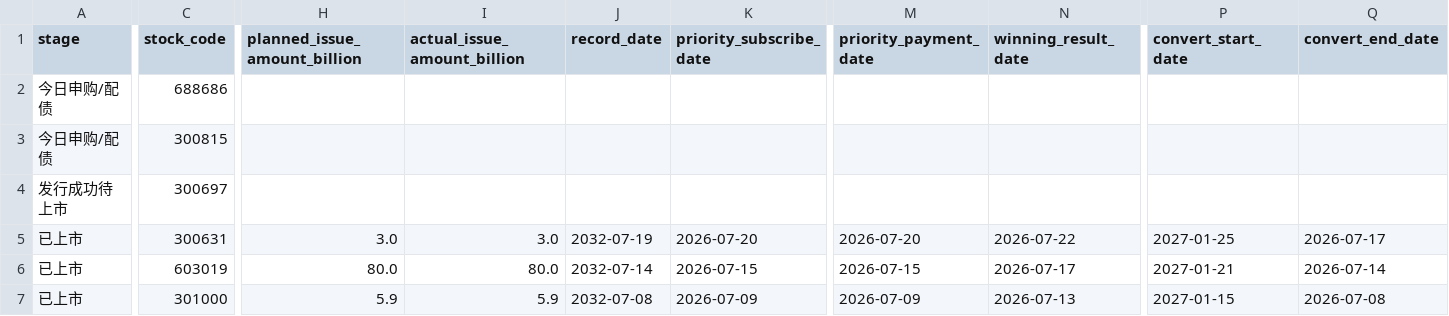
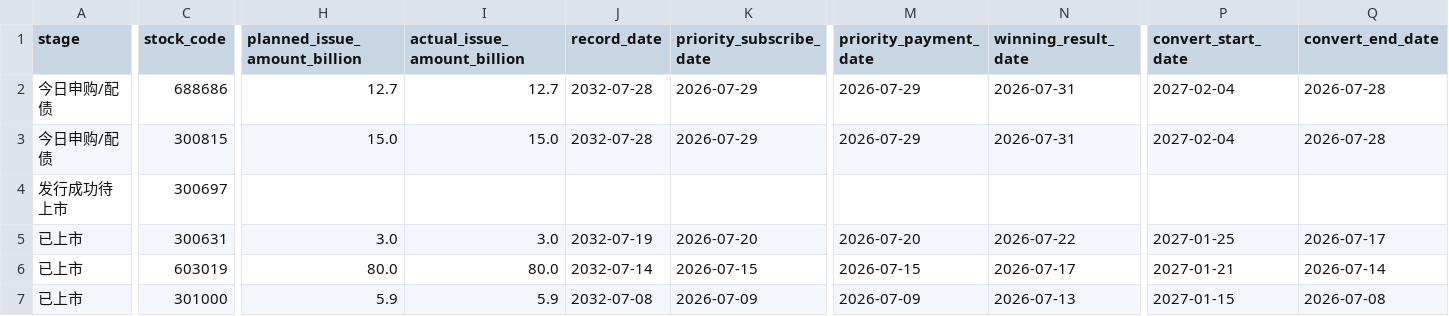
Before and after one commit to Flying-Cabbage/kzzsg, a CSV file: docs/data/convertibles.csv, drawn as a sheet; only a part is shown, gaps mark what is left out; the diff names each change by its address in the sheet, - before the commit and + after, or states it on an @@ line.

```diff
--- a/docs/data/convertibles.csv
+++ b/docs/data/convertibles.csv
-H2 (planned_issue_amount_billion): (empty)
+H2 (planned_issue_amount_billion): 12.7
-I2 (actual_issue_amount_billion): (empty)
+I2 (actual_issue_amount_billion): 12.7
-J2:J3 (record_date): (empty)
+J2:J3 (record_date): 2032-07-28
-K2:K3 (priority_subscribe_date): (empty)
+K2:K3 (priority_subscribe_date): 2026-07-29
-M2:M3 (priority_payment_date): (empty)
+M2:M3 (priority_payment_date): 2026-07-29
-N2:N3 (winning_result_date): (empty)
+N2:N3 (winning_result_date): 2026-07-31
-P2:P3 (convert_start_date): (empty)
+P2:P3 (convert_start_date): 2027-02-04
-Q2:Q3 (convert_end_date): (empty)
+Q2:Q3 (convert_end_date): 2026-07-28
-H3 (planned_issue_amount_billion): (empty)
+H3 (planned_issue_amount_billion): 15.0
-I3 (actual_issue_amount_billion): (empty)
+I3 (actual_issue_amount_billion): 15.0
```
Also changed, not shown: 3 other files.
